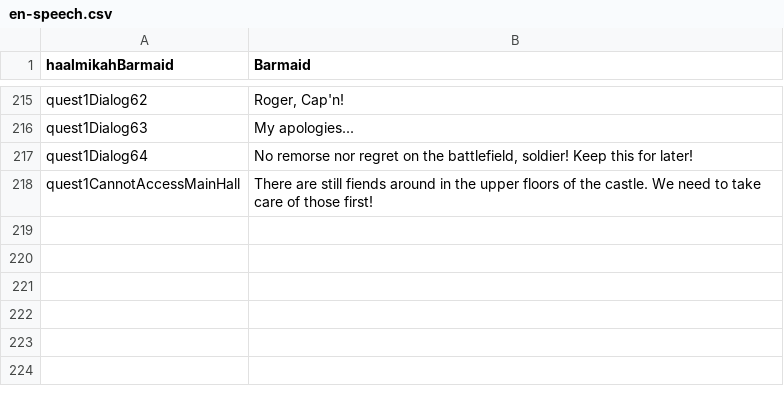
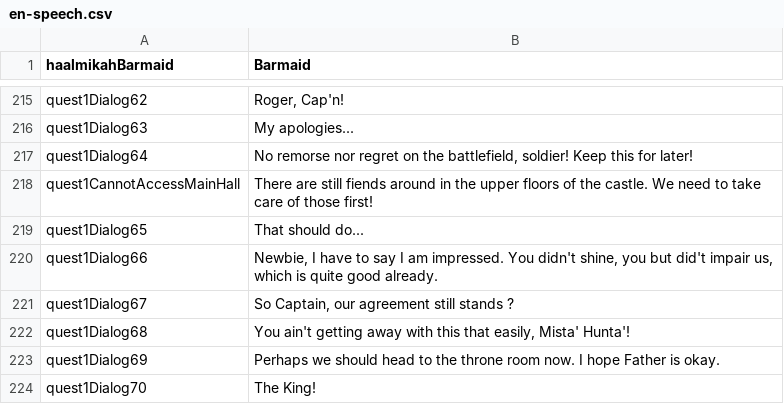
Before and after one commit to MaximeJoly96/LC_Unity, a CSV file: LC_Unity/Assets/Data/Languages/English/en-speech.csv, drawn as a sheet; only a part is shown, gaps mark what is left out.

```diff
--- a/LC_Unity/Assets/Data/Languages/English/en-speech.csv
+++ b/LC_Unity/Assets/Data/Languages/English/en-speech.csv
@@ -218 +218,7 @@ quest1Dialog64;No remorse nor regret on the battlefield, soldier! Keep this for
 quest1CannotAccessMainHall;There are still fiends around in the upper floors of the castle. We need to take care of those first!
+quest1Dialog65;That should do...
+quest1Dialog66;Newbie, I have to say I am impressed. You didn't shine, you but did't impair us, which is quite good already.
+quest1Dialog67;So Captain, our agreement still stands ?
+quest1Dialog68;You ain't getting away with this that easily, Mista' Hunta'!
+quest1Dialog69;Perhaps we should head to the throne room now. I hope Father is okay.
+quest1Dialog70;The King!
```
Also changed, not shown: LC_Unity/Assets/Data/Languages/English/en-quests.csv, LC_Unity/Assets/Data/Languages/French/fr-quests.csv, 8 other files.
